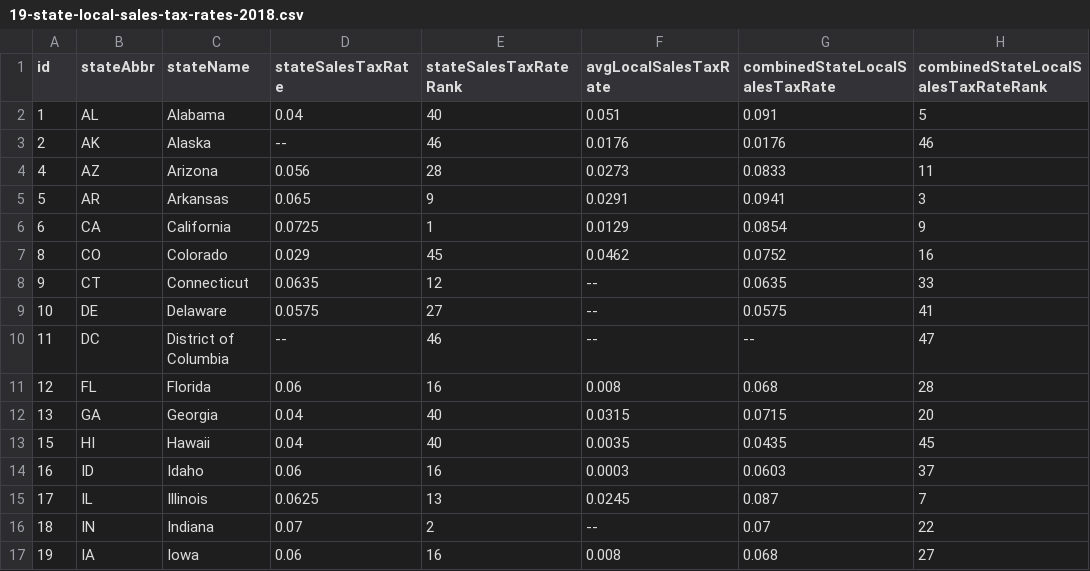
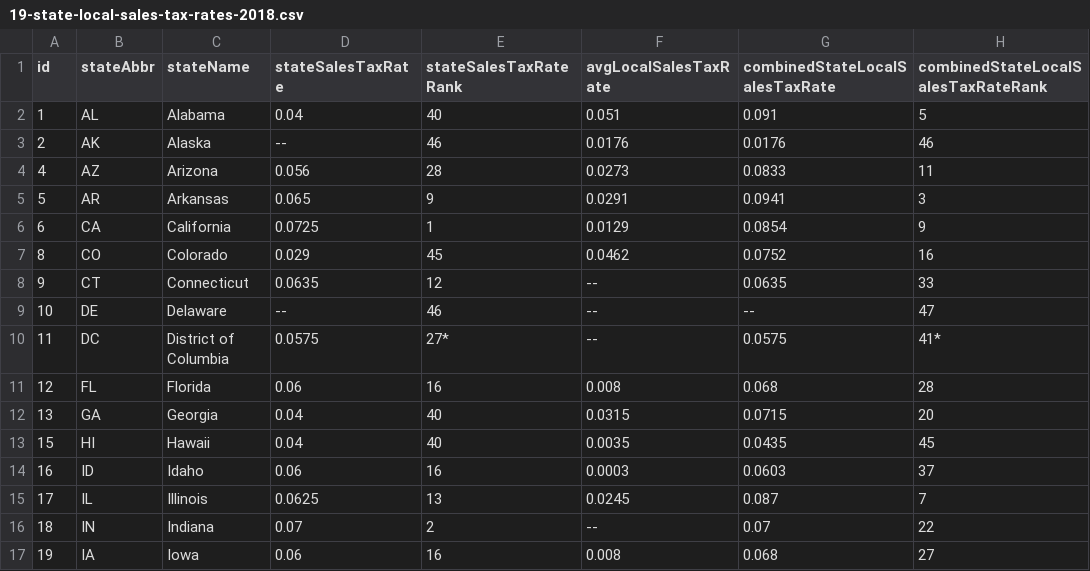
Before and after one commit to TaxFoundation/facts-and-figures, a CSV file: 19-state-local-sales-tax-rates-2018.csv, drawn as a sheet; only a part is shown.

Commit message:
More table 19 corrections

```diff
--- a/19-state-local-sales-tax-rates-2018.csv
+++ b/19-state-local-sales-tax-rates-2018.csv
@@ -8,4 +8,4 @@ id,stateAbbr,stateName,stateSalesTaxRate,stateSalesTaxRateRank,avgLocalSalesTaxR
 9,CT,Connecticut,0.0635,12,--,0.0635,33
-10,DE,Delaware,0.0575,27,--,0.0575,41
-11,DC,District of Columbia,--,46,--,--,47
+10,DE,Delaware,--,46,--,--,47
+11,DC,District of Columbia,0.0575,27*,--,0.0575,41*
 12,FL,Florida,0.06,16,0.008,0.068,28
```
